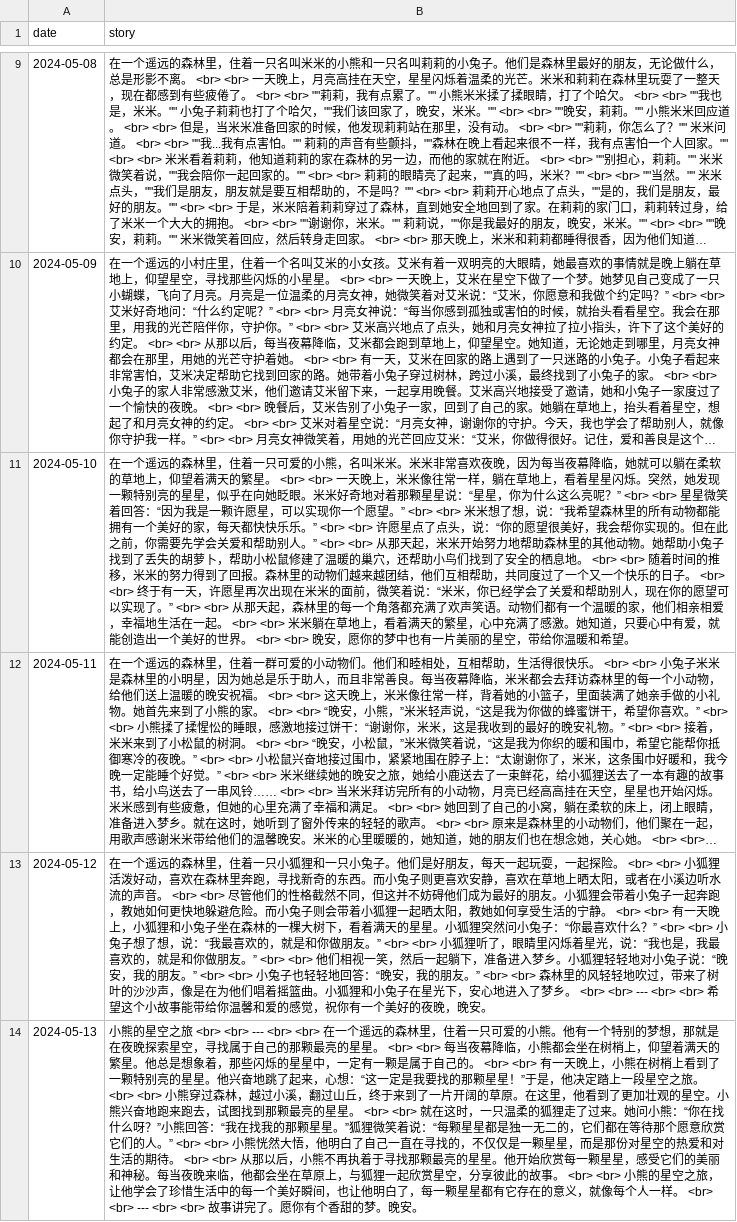
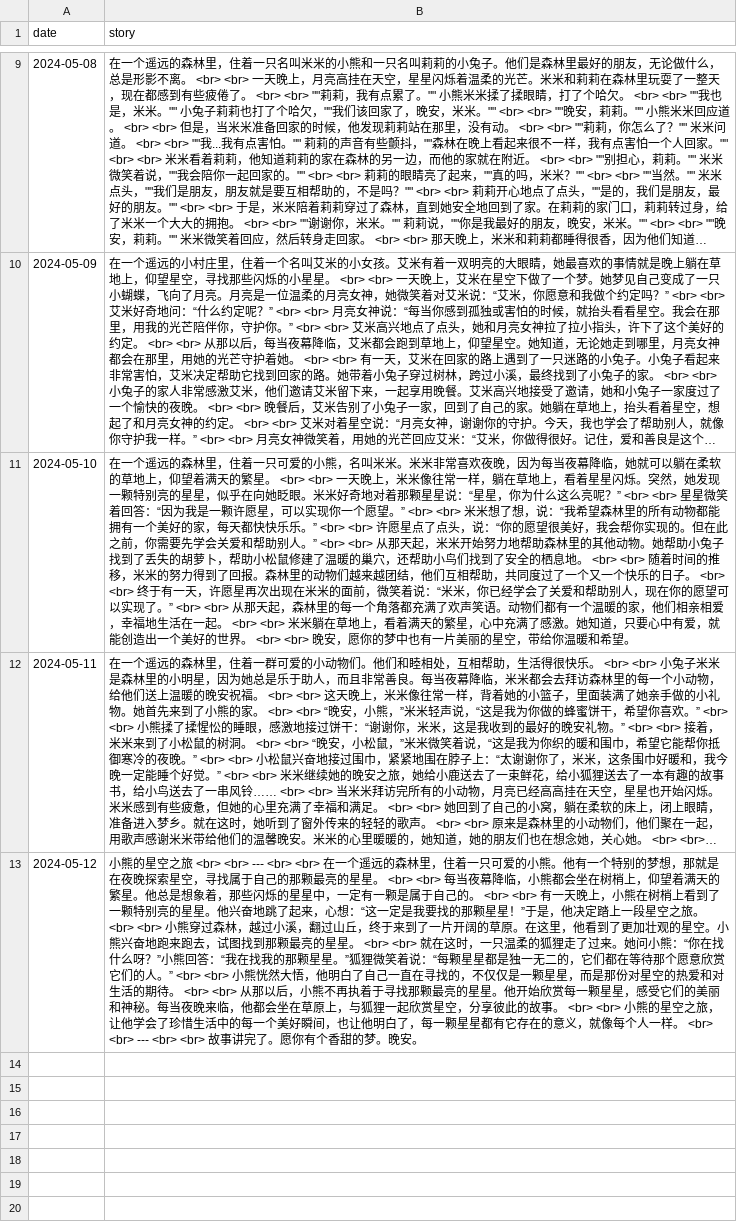
Before and after one commit to flowergod/storyBot, a CSV file: stories.csv, drawn as a sheet; only a part is shown, gaps mark what is left out; long unchanged cells end in …; the diff names each change by its address in the sheet, - before the commit and + after, or states it on an @@ line.

Commit message:
Update stories.csv

```diff
--- a/stories.csv
+++ b/stories.csv
-B13 (story): 在一个遥远的森林里，住着一只小狐狸和一只小兔子。他们是好朋友，每天一起玩耍，一起探险。 <br> <br> 小狐狸活泼好动，喜欢在森林里奔跑，寻找新奇的东西。而小兔子则更喜欢安静，喜欢在草地上晒太阳，或者在小溪边听水流的声音。 <br> <br> 尽管他们的性格截然不同，但这并不妨碍他们成为最好的朋友。小狐狸会带着小兔子一起奔跑，教她如何更快地躲避危险。而小兔子则会带着小狐狸一起晒太阳，教她如何享受生活的宁静。 <br> <br> 有一天晚上，小狐狸和小兔子坐在森林的一棵大树下，看着满天的星星。小狐狸突然问小兔子：“你最喜欢什么？” <br> <br> 小兔子想了想，说：“我最喜欢的，就是和你做朋友。” <br> <br> 小狐狸听了，眼睛里闪烁着星光，说：“我也是，我最喜欢的，就是和你做朋友。” <br> <br> 他们相视一笑，然后一起躺下，准备进入梦乡。小狐狸轻轻地对小兔子说：“晚安，我的朋友。” <br> <br> 小兔子也轻轻地回答：“晚安，我的朋友。” <br> <br> 森林里的风轻轻地吹过，带来了树叶的沙沙声，像是在为他们唱着摇篮曲。小狐狸和小兔子在星光下，安心地进入了梦乡。 <br> <br> --- <br> <br> 希望这个小故事能带给你温馨和爱的感觉，祝你有一个美好的夜晚，晚安。
+B13 (story): 小熊的星空之旅 <br> <br> --- <br> <br> 在一个遥远的森林里，住着一只可爱的小熊。他有一个特别的梦想，那就是在夜晚探索星空，寻找属于自己的那颗最亮的星星。 <br> <br> 每当夜幕降临，小熊都会坐在树梢上，仰望着满天的繁星。他总是想象着，那些闪烁的星星中，一定有一颗是属于自己的。 <br> <br> 有一天晚上，小熊在树梢上看到了一颗特别亮的星星。他兴奋地跳了起来，心想：“这一定是我要找的那颗星星！”于是，他决定踏上一段星空之旅。 <br> <br> 小熊穿过森林，越过小溪，翻过山丘，终于来到了一片开阔的草原。在这里，他看到了更加壮观的星空。小熊兴奋地跑来跑去，试图找到那颗最亮的星星。 <br> <br> 就在这时，一只温柔的狐狸走了过来。她问小熊：“你在找什么呀？”小熊回答：“我在找我的那颗星星。”狐狸微笑着说：“每颗星星都是独一无二的，它们都在等待那个愿意欣赏它们的人。” <br> <br> 小熊恍然大悟，他明白了自己一直在寻找的，不仅仅是一颗星星，而是那份对星空的热爱和对生活的期待。 <br> <br> 从那以后，小熊不再执着于寻找那颗最亮的星星。他开始欣赏每一颗星星，感受它们的美丽和神秘。每当夜晚来临，他都会坐在草原上，与狐狸一起欣赏星空，分享彼此的故事。 <br> <br> 小熊的星空之旅，让他学会了珍惜生活中的每一个美好瞬间，也让他明白了，每一颗星星都有它存在的意义，就像每个人一样。 <br> <br> --- <br> <br> 故事讲完了。愿你有个香甜的梦。晚安。
-row 14: 2024-05-13 | 小熊的星空之旅 <br> <br> --- <br> <br> 在一个遥远的森林里，住着一只可爱的小熊。他有一个特别的梦想，那就是在夜晚探索星空，寻找属于自己的那颗最亮的星星。 <br> <br> 每当夜幕降临，小熊都会坐在树梢上，仰望着满天的繁星。他总是想象着，那些闪烁的星星中，一定有一颗是属于自己的。 <br> <br> 有一天晚上，小熊在树梢上看到了一颗特别亮的星星。他兴奋地跳了起来，心想：“这一定是我要找的那颗星星！”于是，他决定踏上一段星空之旅。 <br> <br> 小熊穿过森林，越过小溪，翻过山丘，终于来到了一片开阔的草原。在这里，他看到了更加壮观的星空。小熊兴奋地跑来跑去，试图找到那颗最亮的星星。 <br> <br> 就在这时，一只温柔的狐狸走了过来。她问小熊：“你在找什么呀？”小熊回答：“我在找我的那颗星星。”狐狸微笑着说：“每颗星星都是独一无二的，它们都在等待那个愿意欣赏它们的人。” <br> <br> 小熊恍然大悟，他明白了自己一直在寻找的，不仅仅是一颗星星，而是那份对星空的热爱和对生活的期待。 <br> <br> 从那以后，小熊不再执着于寻找那颗最亮的星星。他开始欣赏每一颗星星，感受它们的美丽和神秘。每当夜晚来临，他都会坐在草原上，与狐狸一起欣赏星空，分享彼此的故事。 <br> <br> 小熊的星空之旅，让他学会了珍惜生活中的每一个美好瞬间，也让他明白了，每一颗星星都有它存在的意义，就像每个人一样。 <br> <br> --- <br> <br> 故事讲完了。愿你有个香甜的梦。晚安。
```
